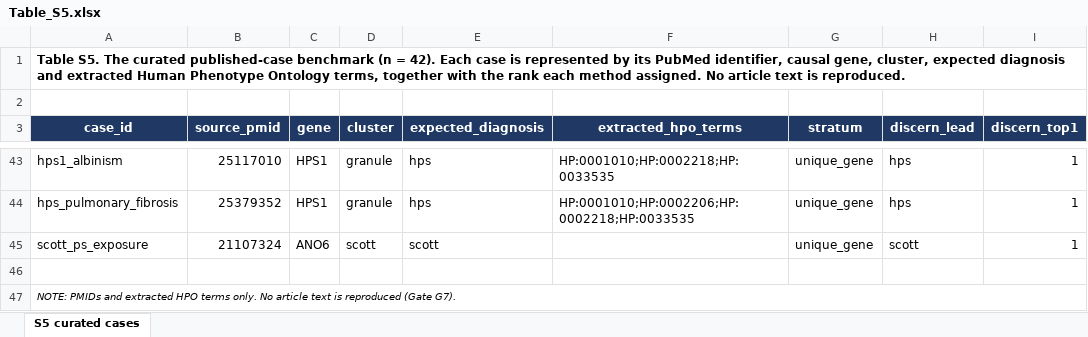
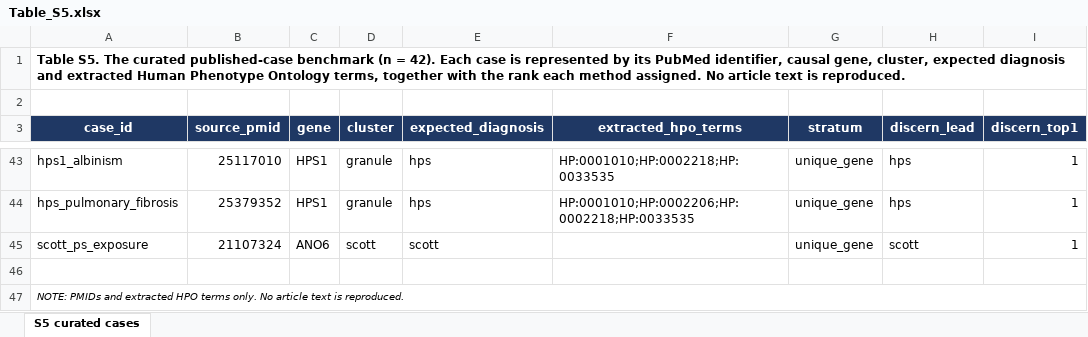
Before and after one commit to ahmedanees-m/discern, an Excel workbook: figures/excel/Table_S5.xlsx, sheet S5 curated cases, drawn as a sheet; only a part is shown, gaps mark what is left out; values as stored, in another font and other column widths than the file's, no borders; the diff names each change by its address in the sheet, - before the commit and + after, or states it on an @@ line.

```diff
--- a/figures/excel/Table_S5.xlsx (sheet S5 curated cases)
+++ b/figures/excel/Table_S5.xlsx (sheet S5 curated cases)
-A47 (case_id): …text is reproduced (Gate G7).
+A47 (case_id): …text is reproduced.
```
Also changed, not shown: figures/excel/Table_S3.xlsx, figures/excel/Table_S7.xlsx, 22 other files.
